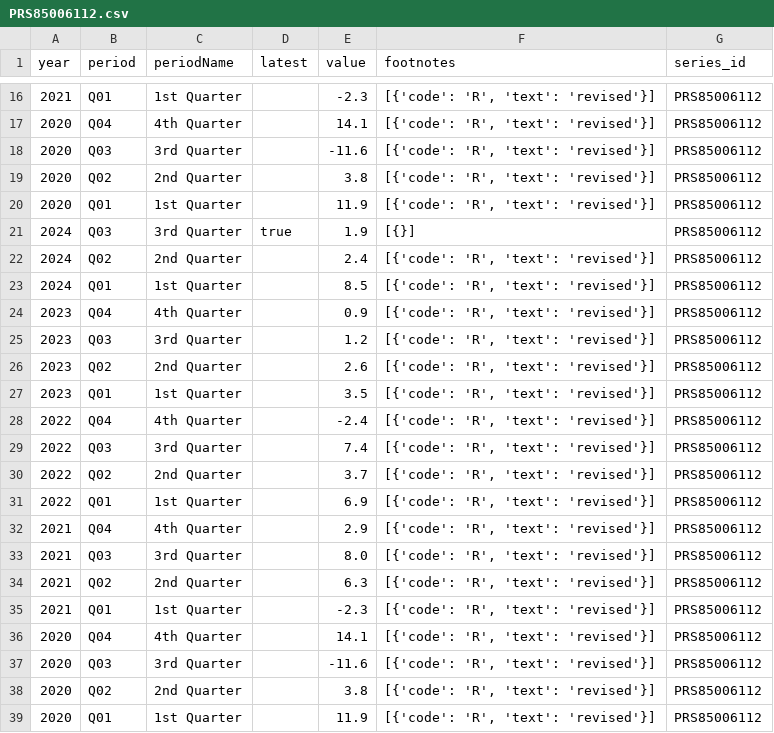
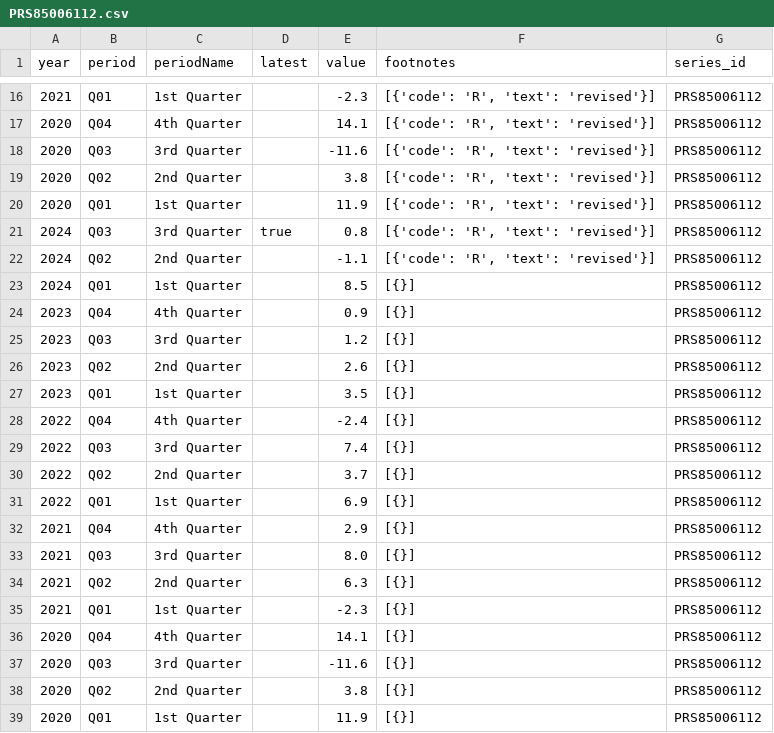
Before and after one commit to SaiLavanyaPuthila/ECON8320-SemesterProject, a CSV file: data/PRS85006112.csv, drawn as a sheet; only a part is shown, gaps mark what is left out.

```diff
--- a/data/PRS85006112.csv
+++ b/data/PRS85006112.csv
@@ -20,20 +20,20 @@ year,period,periodName,latest,value,footnotes,series_id
 2020,Q01,1st Quarter,,11.9,"[{'code': 'R', 'text': 'revised'}]",PRS85006112
-2024,Q03,3rd Quarter,true,1.9,[{}],PRS85006112
-2024,Q02,2nd Quarter,,2.4,"[{'code': 'R', 'text': 'revised'}]",PRS85006112
-2024,Q01,1st Quarter,,8.5,"[{'code': 'R', 'text': 'revised'}]",PRS85006112
-2023,Q04,4th Quarter,,0.9,"[{'code': 'R', 'text': 'revised'}]",PRS85006112
-2023,Q03,3rd Quarter,,1.2,"[{'code': 'R', 'text': 'revised'}]",PRS85006112
-2023,Q02,2nd Quarter,,2.6,"[{'code': 'R', 'text': 'revised'}]",PRS85006112
-2023,Q01,1st Quarter,,3.5,"[{'code': 'R', 'text': 'revised'}]",PRS85006112
-2022,Q04,4th Quarter,,-2.4,"[{'code': 'R', 'text': 'revised'}]",PRS85006112
-2022,Q03,3rd Quarter,,7.4,"[{'code': 'R', 'text': 'revised'}]",PRS85006112
-2022,Q02,2nd Quarter,,3.7,"[{'code': 'R', 'text': 'revised'}]",PRS85006112
-2022,Q01,1st Quarter,,6.9,"[{'code': 'R', 'text': 'revised'}]",PRS85006112
-2021,Q04,4th Quarter,,2.9,"[{'code': 'R', 'text': 'revised'}]",PRS85006112
-2021,Q03,3rd Quarter,,8.0,"[{'code': 'R', 'text': 'revised'}]",PRS85006112
-2021,Q02,2nd Quarter,,6.3,"[{'code': 'R', 'text': 'revised'}]",PRS85006112
-2021,Q01,1st Quarter,,-2.3,"[{'code': 'R', 'text': 'revised'}]",PRS85006112
-2020,Q04,4th Quarter,,14.1,"[{'code': 'R', 'text': 'revised'}]",PRS85006112
-2020,Q03,3rd Quarter,,-11.6,"[{'code': 'R', 'text': 'revised'}]",PRS85006112
-2020,Q02,2nd Quarter,,3.8,"[{'code': 'R', 'text': 'revised'}]",PRS85006112
-2020,Q01,1st Quarter,,11.9,"[{'code': 'R', 'text': 'revised'}]",PRS85006112
+2024,Q03,3rd Quarter,true,0.8,"[{'code': 'R', 'text': 'revised'}]",PRS85006112
+2024,Q02,2nd Quarter,,-1.1,"[{'code': 'R', 'text': 'revised'}]",PRS85006112
+2024,Q01,1st Quarter,,8.5,[{}],PRS85006112
+2023,Q04,4th Quarter,,0.9,[{}],PRS85006112
+2023,Q03,3rd Quarter,,1.2,[{}],PRS85006112
+2023,Q02,2nd Quarter,,2.6,[{}],PRS85006112
+2023,Q01,1st Quarter,,3.5,[{}],PRS85006112
+2022,Q04,4th Quarter,,-2.4,[{}],PRS85006112
+2022,Q03,3rd Quarter,,7.4,[{}],PRS85006112
+2022,Q02,2nd Quarter,,3.7,[{}],PRS85006112
+2022,Q01,1st Quarter,,6.9,[{}],PRS85006112
+2021,Q04,4th Quarter,,2.9,[{}],PRS85006112
+2021,Q03,3rd Quarter,,8.0,[{}],PRS85006112
+2021,Q02,2nd Quarter,,6.3,[{}],PRS85006112
+2021,Q01,1st Quarter,,-2.3,[{}],PRS85006112
+2020,Q04,4th Quarter,,14.1,[{}],PRS85006112
+2020,Q03,3rd Quarter,,-11.6,[{}],PRS85006112
+2020,Q02,2nd Quarter,,3.8,[{}],PRS85006112
+2020,Q01,1st Quarter,,11.9,[{}],PRS85006112
```
Also changed, not shown: data/PRS85006092.csv, data/PRS85006152.csv.
